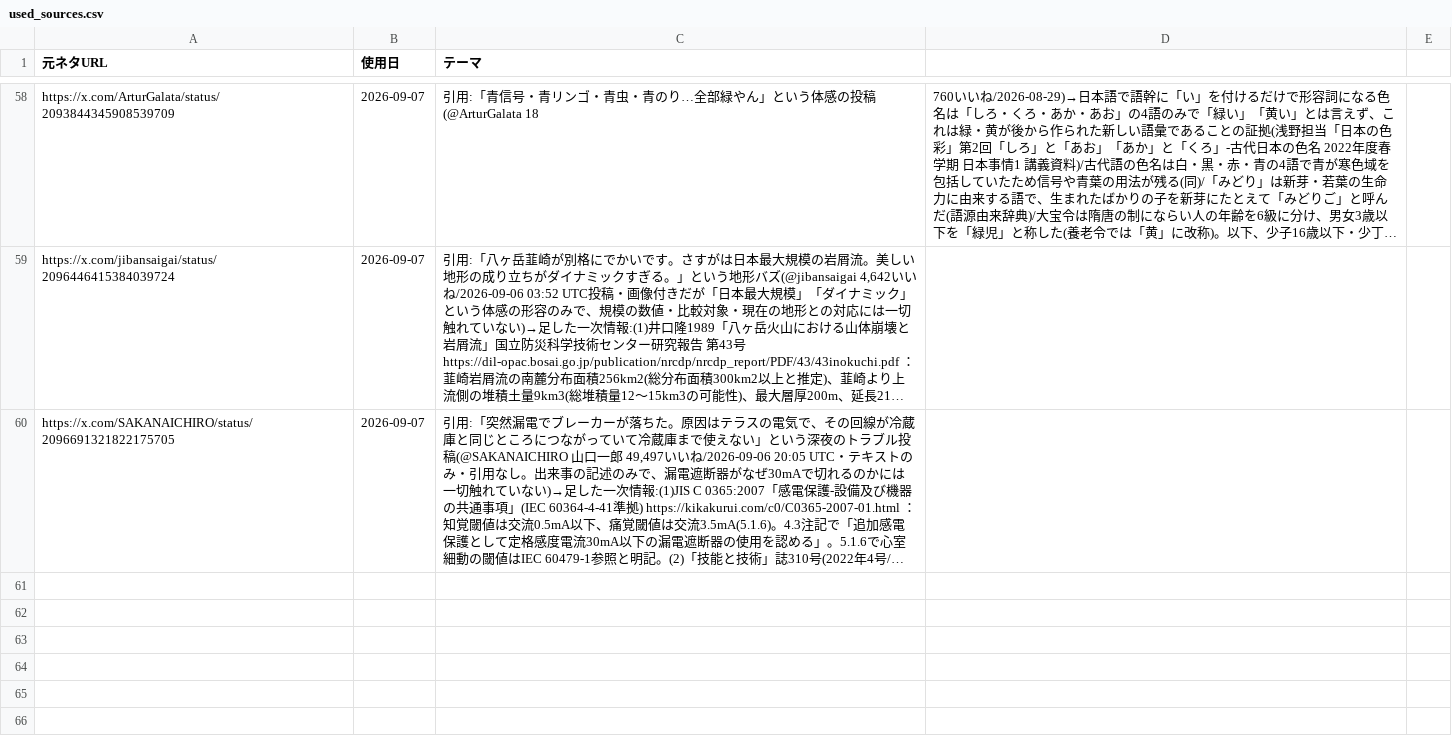
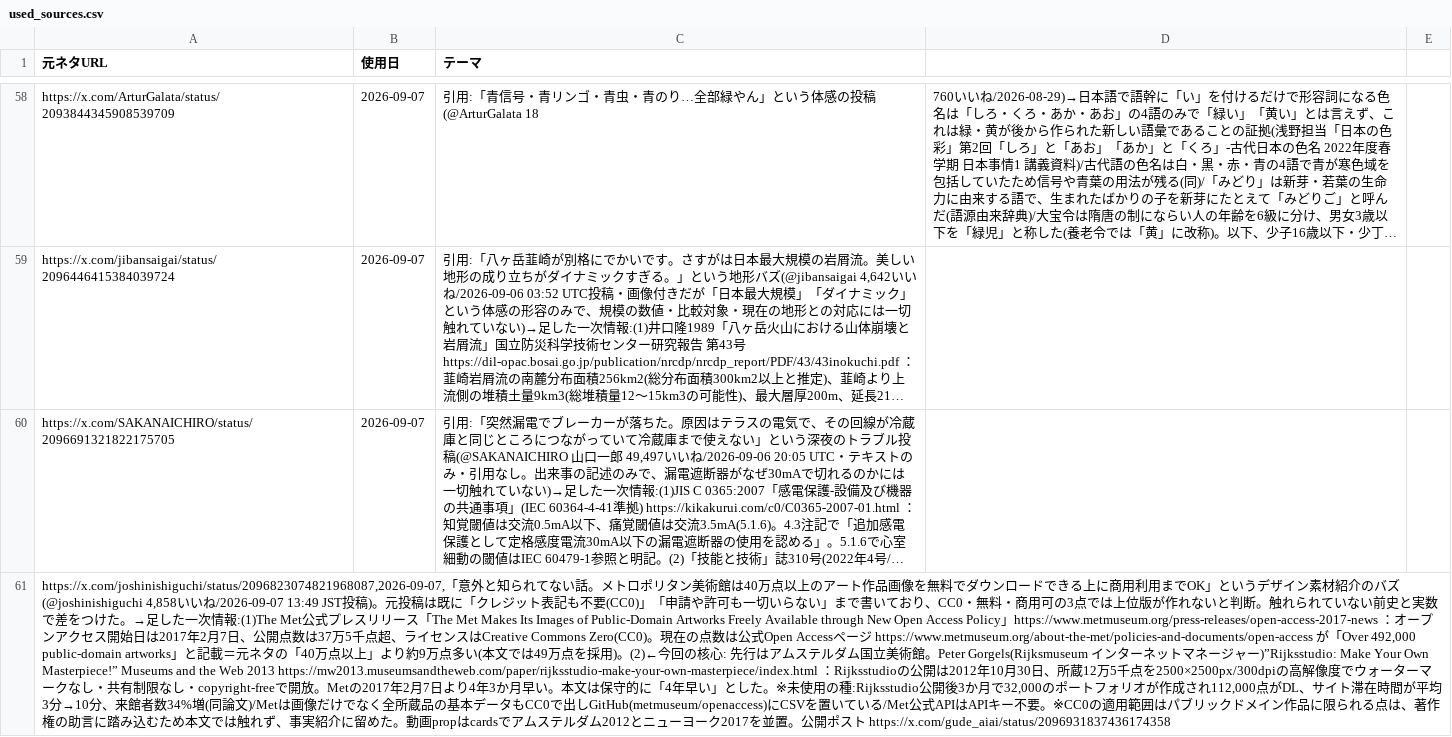
Before and after one commit to mahiro-0824/gude-media, a CSV file: used_sources.csv, drawn as a sheet; only a part is shown, gaps mark what is left out; long unchanged cells end in …; the diff names each change by its address in the sheet, - before the commit and + after, or states it on an @@ line.

Commit message:
chore: log source 2026-09-07 night

```diff
--- a/used_sources.csv
+++ b/used_sources.csv
+row 61: https://x.com/joshinishiguchi/status/2096823074821968087,2026-09-07,「意外と知られてない話。メトロポリタン美術館は40万点以上のアート作品画像を無料でダウンロードできる上に商用利用までOK」というデザイン素材紹介のバズ(@joshinishiguchi 4,858いいね/2026-09-07 13:49 JST投稿)。元投稿は既に「クレジット表記も不要(CC0)」「申請や許可も一切いらない」まで書いており、CC0・無料・商用可の3点では上位版が作れないと判断。触れられていない前史と実数で差をつけた。→足した一次情報:(1)The Met公式プレスリリース「The Met Makes Its Images of Public-Domain Artworks Freely Available through New Open Access Policy」https://www.metmuseum.org/press-releases/open-access-2017-news ：オープンアクセス開始日は2017年2月7日、公開点数は37万5千点超、ライセンスはCreative Commons Zero(CC0)。現在の点数は公式Open Accessページ https://www.metmuseum.org/about-the-met/policies-and-documents/open-access が「Over 492,000 public-domain artworks」と記載＝元ネタの「40万点以上」より約9万点多い(本文では49万点を採用)。(2)←今回の核心: 先行はアムステルダム国立美術館。Peter Gorgels(Rijksmuseum インターネットマネージャー)”Rijksstudio: Make Your Own Masterpiece!” Museums and the Web 2013 https://mw2013.museumsandtheweb.com/paper/rijksstudio-make-your-own-masterpiece/index.html ：Rijksstudioの公開は2012年10月30日、所蔵12万5千点を2500×2500px/300dpiの高解像度でウォーターマークなし・共有制限なし・copyright-freeで開放。Metの2017年2月7日より4年3か月早い。本文は保守的に「4年早い」とした。※未使用の種:Rijksstudio公開後3か月で32,000のポートフォリオが作成され112,000点がDL、サイト滞在時間が平均3分→10分、来館者数34%増(同論文)/Metは画像だけでなく全所蔵品の基本データもCC0で出しGitHub(metmuseum/openaccess)にCSVを置いている/Met公式APIはAPIキー不要。※CC0の適用範囲はパブリックドメイン作品に限られる点は、著作権の助言に踏み込むため本文では触れず、事実紹介に留めた。動画propはcardsでアムステルダム2012とニューヨーク2017を並置。公開ポスト https://x.com/gude_aiai/status/2096931837436174358
```
